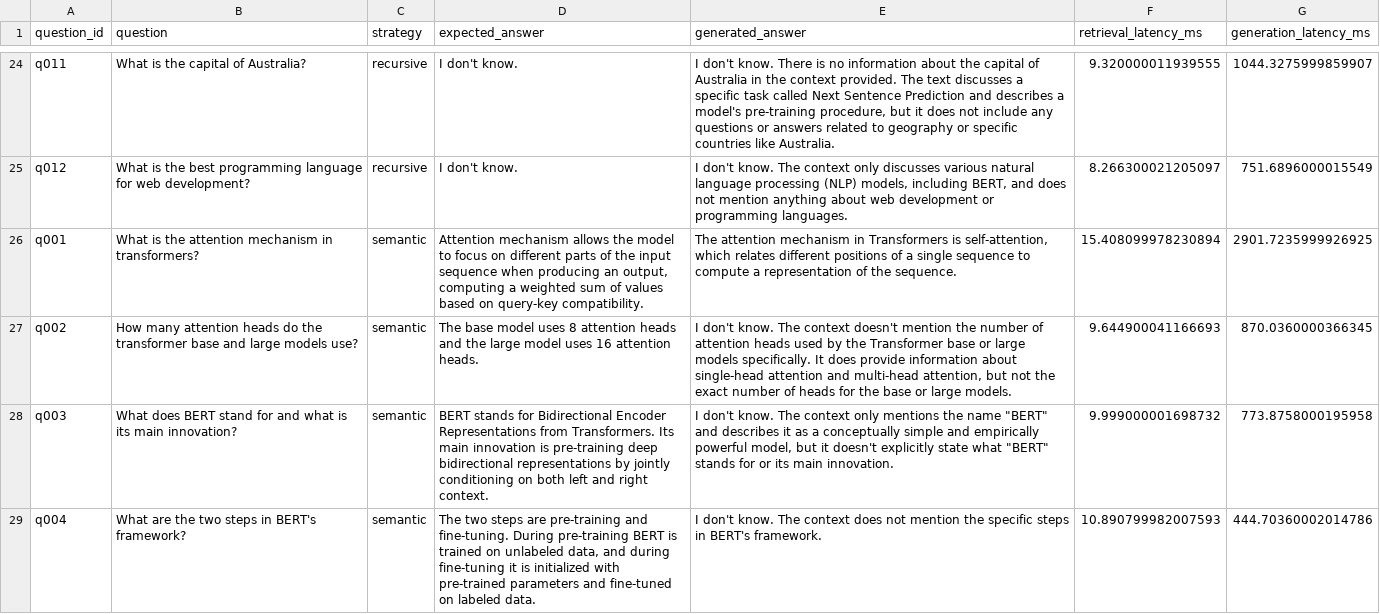
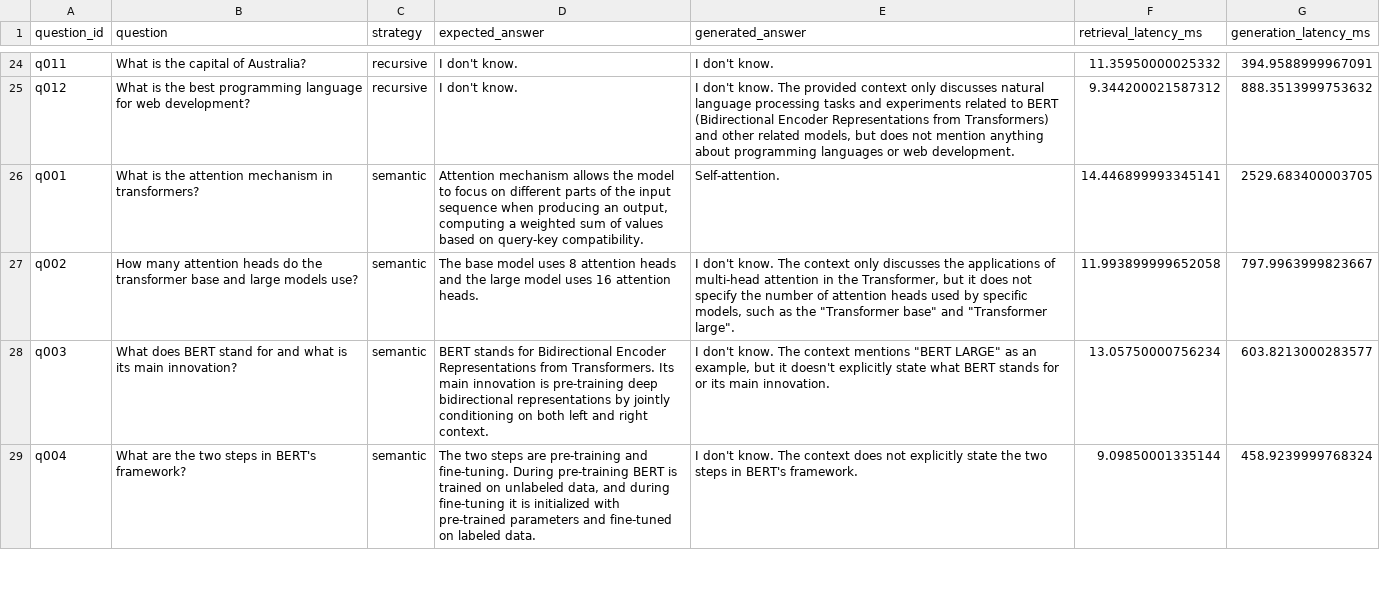
Before and after one commit to AlexIzquierdo21/rag-chunking-lab, a CSV file: output/evaluation_results.csv, drawn as a sheet; only a part is shown, gaps mark what is left out; the diff covers the shown part only; the diff names each change by its address in the sheet, - before the commit and + after, or states it on an @@ line.

Commit message:
Update evaluation scripts, results, and indexes
Add new RAG metrics and refresh evaluation outputs; update evaluation runner and evaluators, and regenerate Chroma index files. Changes include: added output/ragas_metrics.csv, updated output/evaluation_results.csv with additional/modified rows, modified scripts/run_evaluation.py, updated src/evaluation/evaluator.py and src/evaluation/ragas_evaluator.py (and related .pyc files), and rebuilt Chroma datastore (.chroma/* including chroma.sqlite3 and new index_metadata.pickle files).

```diff
--- a/output/evaluation_results.csv
+++ b/output/evaluation_results.csv
-E24 (generated_answer): …don't know. There is no information about the capital of Australia in the context provided. The text discusses a specific task called Next Sentence Prediction and describes a model's pre-training procedure, but it does not include any questions or answers related to geography or specific countries like Australia.
+E24 (generated_answer): …don't know.
-F24 (retrieval_latency_ms): 9.320000011939555
+F24 (retrieval_latency_ms): 11.35950000025332
-G24 (generation_latency_ms): 1044.3275999859907
+G24 (generation_latency_ms): 394.9588999967091
-E25 (generated_answer): …know. The context only discusses various natural language processing (NLP) models, including BERT, and does not mention anything about web development or programming languages.
+E25 (generated_answer): …know. The provided context only discusses natural language processing tasks and experiments related to BERT (Bidirectional Encoder Representations from Transformers) and other related models, but does not mention anything about programming languages or web development.
-F25 (retrieval_latency_ms): 8.266300021205097
+F25 (retrieval_latency_ms): 9.344200021587312
-G25 (generation_latency_ms): 751.6896000015549
+G25 (generation_latency_ms): 888.3513999753632
-E26 (generated_answer): The attention mechanism in Transformers is self-attention, which relates different positions of a single sequence to compute a representation of the sequence.
+E26 (generated_answer): Self-attention.
-F26 (retrieval_latency_ms): 15.408099978230894
+F26 (retrieval_latency_ms): 14.446899993345141
-G26 (generation_latency_ms): 2901.7235999926925
+G26 (generation_latency_ms): 2529.683400003705
-E27 (generated_answer): …The context doesn't mention the number of attention heads used by the Transformer base or large models specifically. It does provide information about single-head attention and multi-head attention, but not the exact number of heads for the base or large models.
+E27 (generated_answer): …The context only discusses the applications of multi-head attention in the Transformer, but it does not specify the number of attention heads used by specific models, such as the "Transformer base" and "Transformer large".
-F27 (retrieval_latency_ms): 9.644900041166693
+F27 (retrieval_latency_ms): 11.993899999652058
-G27 (generation_latency_ms): 870.0360000366345
+G27 (generation_latency_ms): 797.9963999823667
-E28 (generated_answer): …The context only mentions the name "BERT" and describes it as a conceptually simple and empirically powerful model, but it doesn't explicitly state what "BERT" stands for…
+E28 (generated_answer): …The context mentions "BERT LARGE" as an example, but it doesn't explicitly state what BERT stands for…
-F28 (retrieval_latency_ms): 9.999000001698732
+F28 (retrieval_latency_ms): 13.05750000756234
-G28 (generation_latency_ms): 773.8758000195958
+G28 (generation_latency_ms): 603.8213000283577
-E29 (generated_answer): …does not mention the specific steps in…
+E29 (generated_answer): …does not explicitly state the two steps in…
-F29 (retrieval_latency_ms): 10.890799982007593
+F29 (retrieval_latency_ms): 9.09850001335144
-G29 (generation_latency_ms): 444.70360002014786
+G29 (generation_latency_ms): 458.9239999768324
```
Also changed, not shown: 154 edited cells elsewhere in this file, 22 other files.
